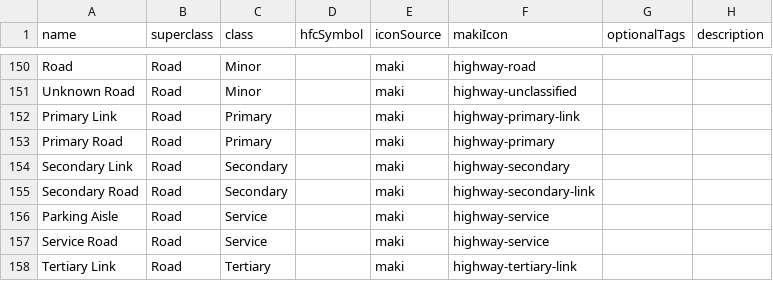
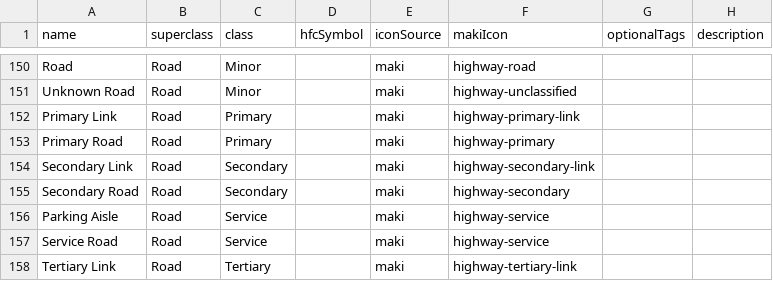
Before and after one commit to nationalparkservice/places-data, a CSV file: tools/original.csv, drawn as a sheet; only a part is shown, gaps mark what is left out; the diff names each change by its address in the sheet, - before the commit and + after, or states it on an @@ line.

Commit message:
Fix secondary link icon: Update tools/original.csv

```diff
--- a/tools/original.csv
+++ b/tools/original.csv
-F154 (makiIcon): highway-secondary
+F154 (makiIcon): highway-secondary-link
-F155 (makiIcon): highway-secondary-link
+F155 (makiIcon): highway-secondary
```
